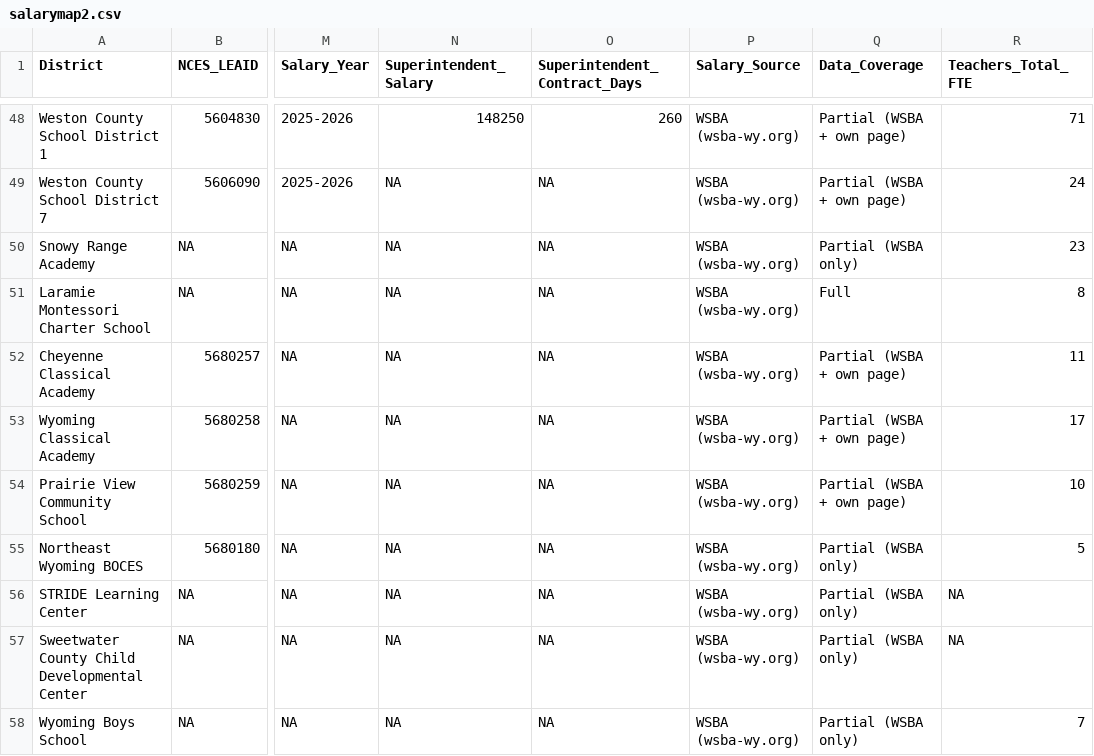
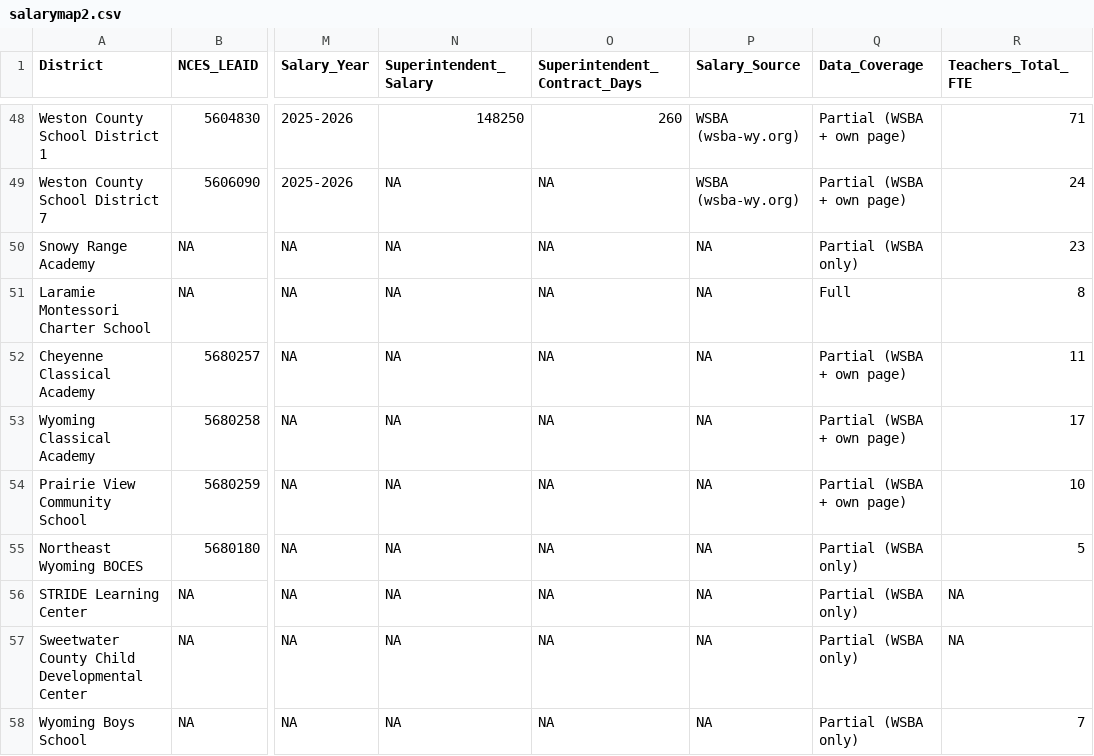
Before and after one commit to bostickmike/Wyoming-Education-Jobs-Dashboard, a CSV file: Wy_Ed_Jobs/salarymap2.csv, drawn as a sheet; only a part is shown, gaps mark what is left out; the diff names each change by its address in the sheet, - before the commit and + after, or states it on an @@ line.

```diff
--- a/Wy_Ed_Jobs/salarymap2.csv
+++ b/Wy_Ed_Jobs/salarymap2.csv
-P50:P58 (Salary_Source): WSBA (wsba-wy.org)
+P50:P58 (Salary_Source): NA
```
Also changed, not shown: 3 other files.
